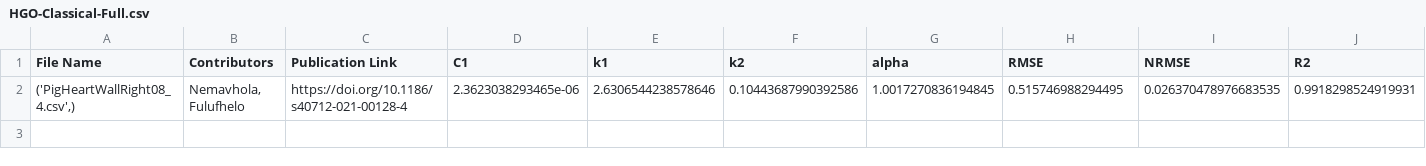
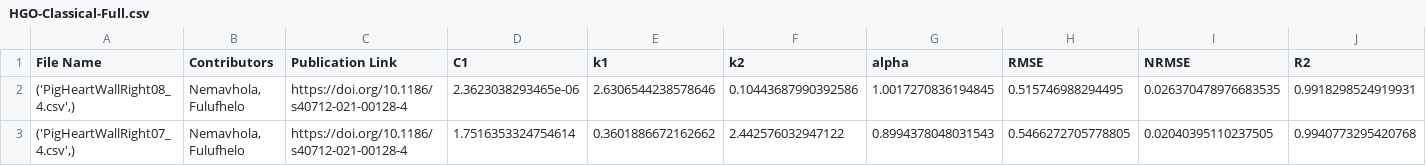
Before and after one commit to fit2tissue-db/ModelParameters, a CSV file: HGO-Classical-Full.csv, drawn as a sheet; only a part is shown; rows hold the shown columns only; the diff names each change by its address in the sheet, - before the commit and + after, or states it on an @@ line.

Commit message:
Append results for None with note

```diff
--- a/HGO-Classical-Full.csv
+++ b/HGO-Classical-Full.csv
+row 3: ('PigHeartWallRight07_4.csv',) | Nemavhola, Fulufhelo | https://doi.org/10.1186/s40712-021-00128-4 | 1.7516353324754614 | 0.3601886672162662 | 2.442576032947122 | 0.8994378048031543 | 0.5466272705778805 | 0.02040395110237505 | 0.9940773295420768
```
